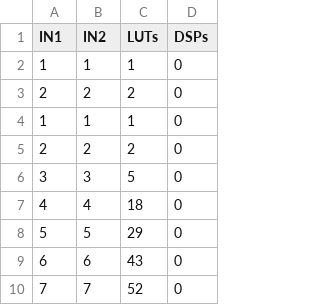
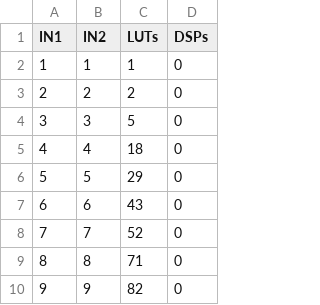
Before and after one commit to kaiconwaylai/FYP_EGraphs_For_FPGAs, a CSV file: python/data/1-128normal.csv, drawn as a sheet; only a part is shown; the shorter side is filled out with more unchanged rows.

```diff
--- a/python/data/1-128normal.csv
+++ b/python/data/1-128normal.csv
@@ -1,4 +1,2 @@
 IN1,IN2,LUTs,DSPs
-1,1,1,0
-2,2,2,0
 1,1,1,0
```
Also changed, not shown: 2 other files.
